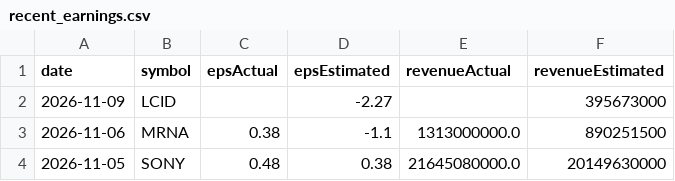
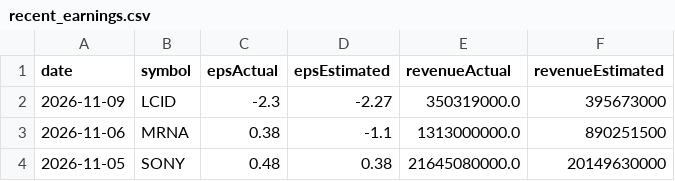
Before and after one commit to fishinmn/stock_screener, a CSV file: data/recent_earnings.csv, drawn as a sheet; only a part is shown.

```diff
--- a/data/recent_earnings.csv
+++ b/data/recent_earnings.csv
@@ -1,3 +1,3 @@
 date,symbol,epsActual,epsEstimated,revenueActual,revenueEstimated
-2026-11-09,LCID,,-2.27,,395673000
+2026-11-09,LCID,-2.3,-2.27,350319000.0,395673000
 2026-11-06,MRNA,0.38,-1.1,1313000000.0,890251500
```
Also changed, not shown: data/fundamentals_screener_recent_earnings.csv, data/recent_earnings_data.csv, 9 other files.
